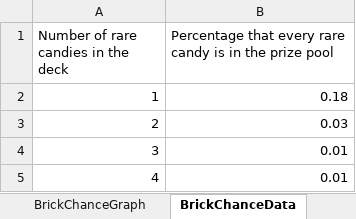
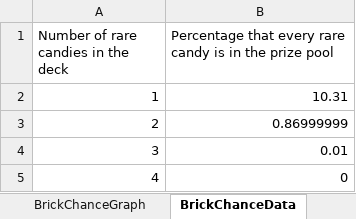
Before and after one commit to violetann894/Project1, an Excel workbook: BrickChance.xlsx, sheet BrickChanceData, drawn as a sheet; values as stored, in another font and other column widths than the file's, no borders; the diff names each change by its address in the sheet, - before the commit and + after, or states it on an @@ line.

Commit message:
Updated BrickChance excel sheet

```diff
--- a/BrickChance.xlsx (sheet BrickChanceData)
+++ b/BrickChance.xlsx (sheet BrickChanceData)
-B2: 0.18
+B2: 10.31
-B3: 0.03
+B3: 0.86999999
-B5: 0.01
+B5: 0
```
Also changed, not shown: sheet BrickChanceGraph, charts or pictures.
